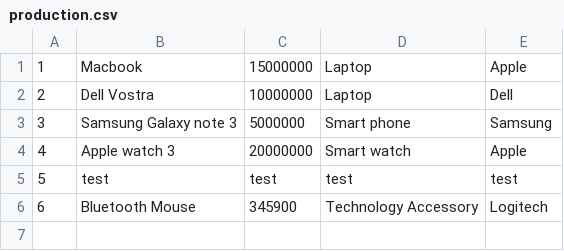
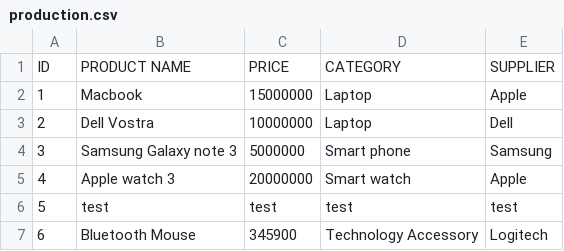
Before and after one commit to GiangNguyenn/Group17_Programming1_Asm3, a CSV file: src/main/resources/data/production.csv, drawn as a sheet; the diff names each change by its address in the sheet, - before the commit and + after, or states it on an @@ line.

Commit message:
Output Table (Order)

```diff
--- a/src/main/resources/data/production.csv
+++ b/src/main/resources/data/production.csv
+row 1: ID | PRODUCT NAME | PRICE | CATEGORY | SUPPLIER
```
Also changed, not shown: 3 other files.
